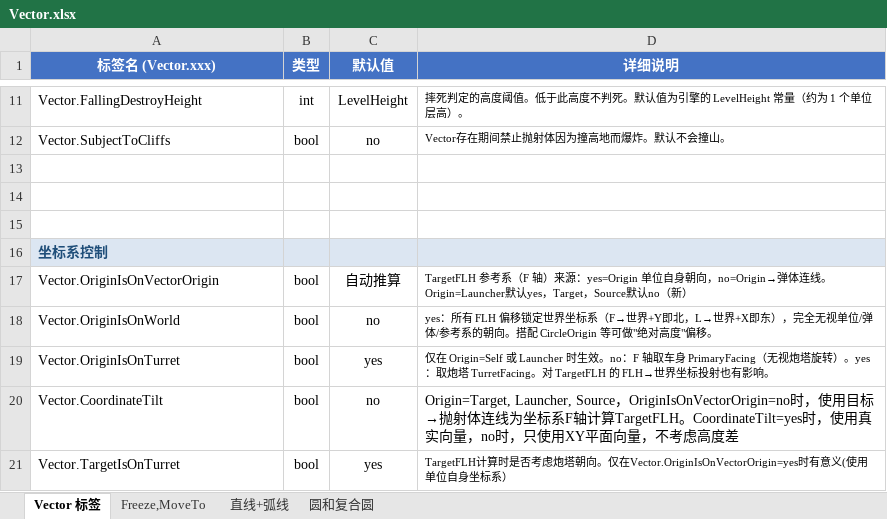
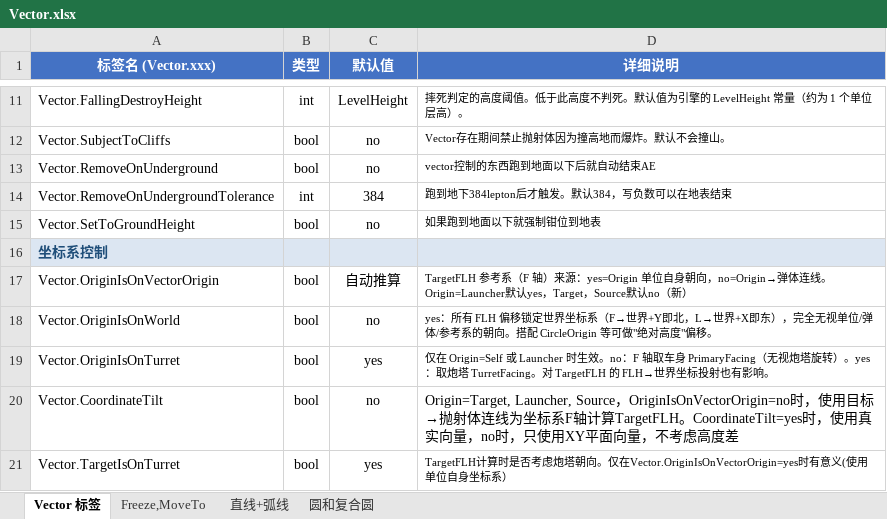
Before and after one commit to ra2diy/KratosPP, an Excel workbook: 附件包/Vector.xlsx, sheet Vector 标签, drawn as a sheet; only a part is shown, gaps mark what is left out; values as stored, in another font and other column widths than the file's, no borders; the diff names each change by its address in the sheet, - before the commit and + after, or states it on an @@ line.

Commit message:
附件包：Vector 规格表更新
- 与本次 Vector 代码改动对齐（动态圆高、入地两个新标签）

```diff
--- a/附件包/Vector.xlsx (sheet Vector 标签)
+++ b/附件包/Vector.xlsx (sheet Vector 标签)
-row 13: (empty)
+row 13: Vector.RemoveOnUnderground | bool | no | vector控制的东西跑到地面以下后就自动结束AE
-row 14: (empty)
+row 14: Vector.RemoveOnUndergroundTolerance | int | 384 | 跑到地下384lepton后才触发。默认384，写负数可以在地表结束
-row 15: (empty)
+row 15: Vector.SetToGroundHeight | bool | no | 如果跑到地面以下就强制钳位到地表
```
